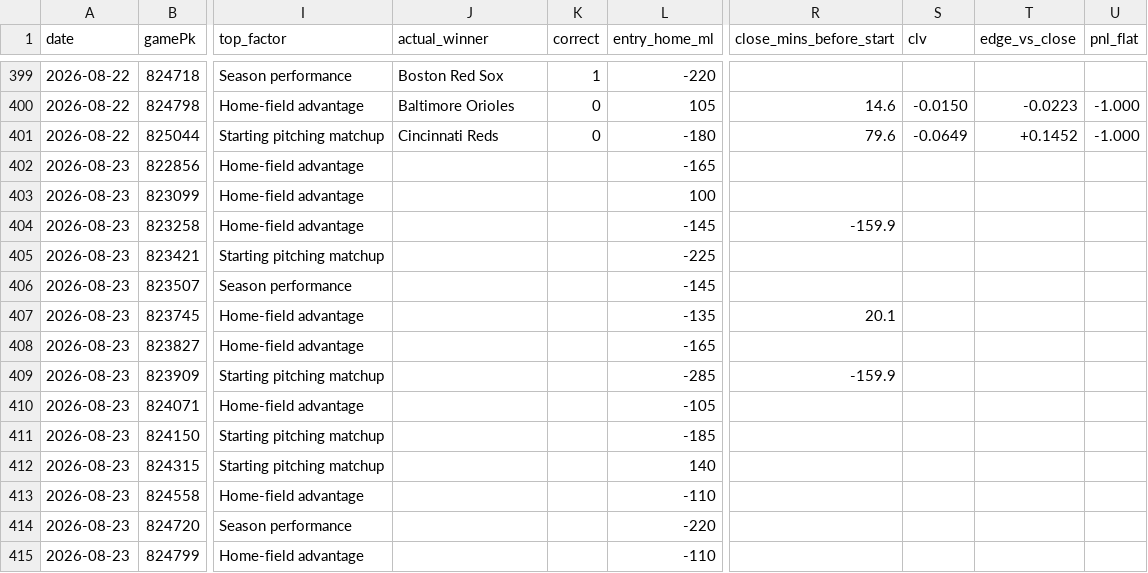
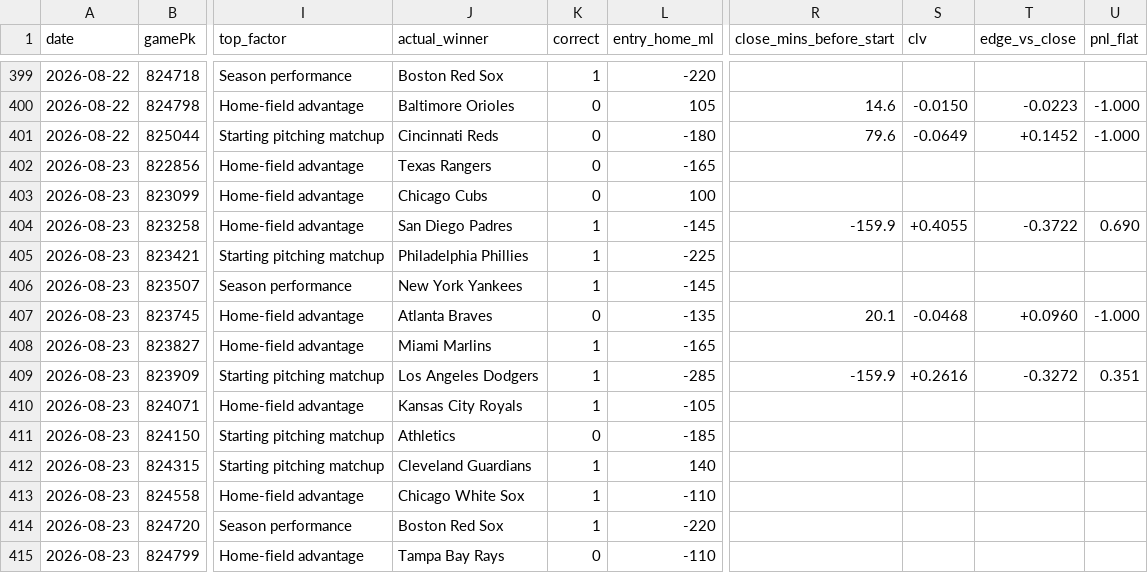
Before and after one commit to Holy23-pledge/mob-predictor, a CSV file: picks_log.csv, drawn as a sheet; only a part is shown, gaps mark what is left out; the diff covers the shown part only; the diff names each change by its address in the sheet, - before the commit and + after, or states it on an @@ line.

Commit message:
Daily picks 2026-08-24

```diff
--- a/picks_log.csv
+++ b/picks_log.csv
-J402 (actual_winner): (empty)
+J402 (actual_winner): Texas Rangers
-K402:K403 (correct): (empty)
+K402:K403 (correct): 0
-J403 (actual_winner): (empty)
+J403 (actual_winner): Chicago Cubs
-J404 (actual_winner): (empty)
+J404 (actual_winner): San Diego Padres
-K404:K406 (correct): (empty)
+K404:K406 (correct): 1
-S404 (clv): (empty)
+S404 (clv): +0.4055
-T404 (edge_vs_close): (empty)
+T404 (edge_vs_close): -0.3722
-U404 (pnl_flat): (empty)
+U404 (pnl_flat): 0.690
-J405 (actual_winner): (empty)
+J405 (actual_winner): Philadelphia Phillies
-J406 (actual_winner): (empty)
+J406 (actual_winner): New York Yankees
-J407 (actual_winner): (empty)
+J407 (actual_winner): Atlanta Braves
-K407 (correct): (empty)
+K407 (correct): 0
-S407 (clv): (empty)
+S407 (clv): -0.0468
-T407 (edge_vs_close): (empty)
+T407 (edge_vs_close): +0.0960
-U407 (pnl_flat): (empty)
+U407 (pnl_flat): -1.000
-J408 (actual_winner): (empty)
+J408 (actual_winner): Miami Marlins
-K408:K410 (correct): (empty)
+K408:K410 (correct): 1
-J409 (actual_winner): (empty)
+J409 (actual_winner): Los Angeles Dodgers
-S409 (clv): (empty)
+S409 (clv): +0.2616
-T409 (edge_vs_close): (empty)
+T409 (edge_vs_close): -0.3272
-U409 (pnl_flat): (empty)
+U409 (pnl_flat): 0.351
-J410 (actual_winner): (empty)
+J410 (actual_winner): Kansas City Royals
-J411 (actual_winner): (empty)
+J411 (actual_winner): Athletics
-K411 (correct): (empty)
+K411 (correct): 0
-J412 (actual_winner): (empty)
+J412 (actual_winner): Cleveland Guardians
-K412:K414 (correct): (empty)
+K412:K414 (correct): 1
-J413 (actual_winner): (empty)
+J413 (actual_winner): Chicago White Sox
-J414 (actual_winner): (empty)
+J414 (actual_winner): Boston Red Sox
-J415 (actual_winner): (empty)
+J415 (actual_winner): Tampa Bay Rays
-K415 (correct): (empty)
+K415 (correct): 0
```
Also changed, not shown: 10 added rows and 5 edited cells elsewhere in this file, 13 other files.
